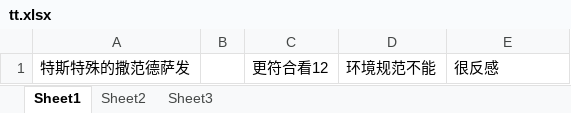
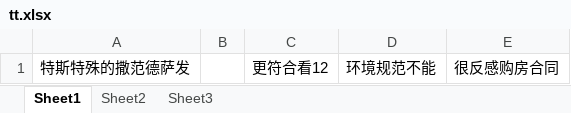
Before and after one commit to gfdght123/git4, an Excel workbook: tt.xlsx, sheet Sheet1, drawn as a sheet; values as stored, in another font and other column widths than the file's, no borders; the diff names each change by its address in the sheet, - before the commit and + after, or states it on an @@ line.

Commit message:
45

```diff
--- a/tt.xlsx (sheet Sheet1)
+++ b/tt.xlsx (sheet Sheet1)
-E1: 很反感
+E1: 很反感购房合同
```
